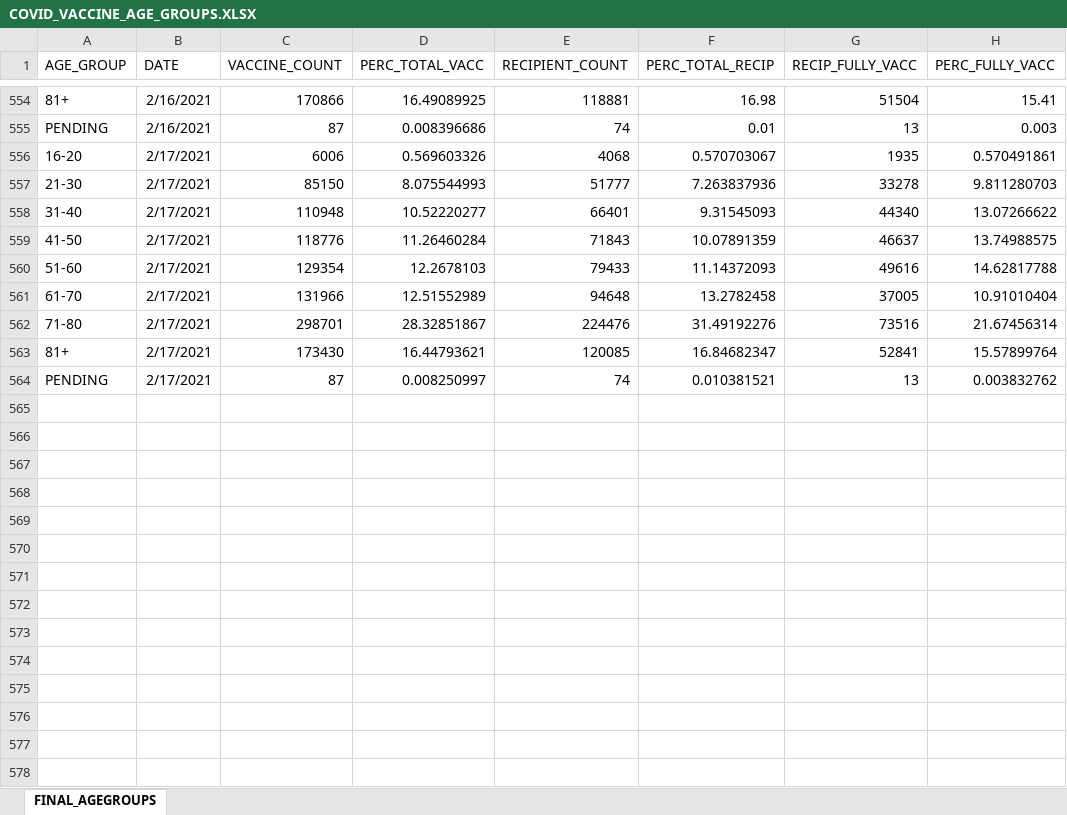
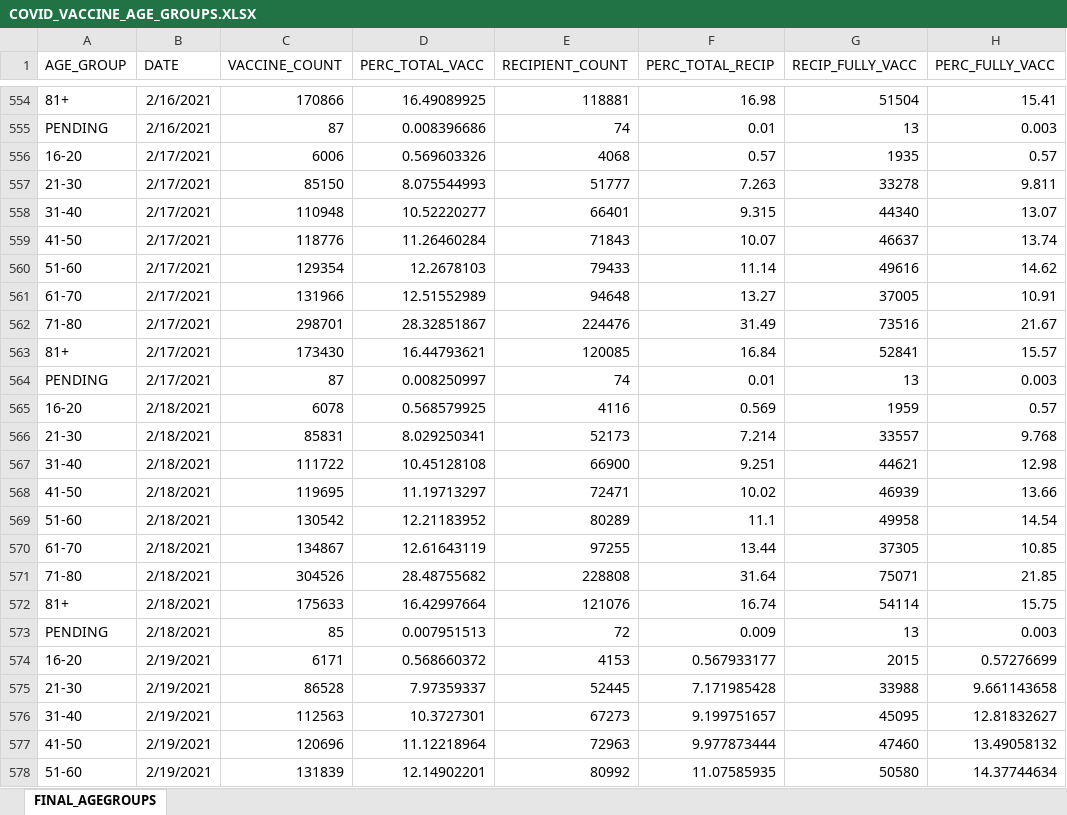
Before and after one commit to JMLuther/TN_COVID19, an Excel workbook: data_tndoh/COVID_VACCINE_AGE_GROUPS.XLSX, sheet FINAL_AGEGROUPS, drawn as a sheet; only a part is shown, gaps mark what is left out; values as stored, in another font and other column widths than the file's, no borders; the diff covers the shown part only; the diff names each change by its address in the sheet, - before the commit and + after, or states it on an @@ line.

```diff
--- a/data_tndoh/COVID_VACCINE_AGE_GROUPS.XLSX (sheet FINAL_AGEGROUPS)
+++ b/data_tndoh/COVID_VACCINE_AGE_GROUPS.XLSX (sheet FINAL_AGEGROUPS)
-F556 (PERC_TOTAL_RECIP): 0.570703067
+F556 (PERC_TOTAL_RECIP): 0.57
-H556 (PERC_FULLY_VACC): 0.570491861
+H556 (PERC_FULLY_VACC): 0.57
-F557 (PERC_TOTAL_RECIP): 7.263837936
+F557 (PERC_TOTAL_RECIP): 7.263
-H557 (PERC_FULLY_VACC): 9.811280703
+H557 (PERC_FULLY_VACC): 9.811
-F558 (PERC_TOTAL_RECIP): 9.31545093
+F558 (PERC_TOTAL_RECIP): 9.315
-H558 (PERC_FULLY_VACC): 13.07266622
+H558 (PERC_FULLY_VACC): 13.07
-F559 (PERC_TOTAL_RECIP): 10.07891359
+F559 (PERC_TOTAL_RECIP): 10.07
-H559 (PERC_FULLY_VACC): 13.74988575
+H559 (PERC_FULLY_VACC): 13.74
-F560 (PERC_TOTAL_RECIP): 11.14372093
+F560 (PERC_TOTAL_RECIP): 11.14
-H560 (PERC_FULLY_VACC): 14.62817788
+H560 (PERC_FULLY_VACC): 14.62
-F561 (PERC_TOTAL_RECIP): 13.2782458
+F561 (PERC_TOTAL_RECIP): 13.27
-H561 (PERC_FULLY_VACC): 10.91010404
+H561 (PERC_FULLY_VACC): 10.91
-F562 (PERC_TOTAL_RECIP): 31.49192276
+F562 (PERC_TOTAL_RECIP): 31.49
-H562 (PERC_FULLY_VACC): 21.67456314
+H562 (PERC_FULLY_VACC): 21.67
-F563 (PERC_TOTAL_RECIP): 16.84682347
+F563 (PERC_TOTAL_RECIP): 16.84
-H563 (PERC_FULLY_VACC): 15.57899764
+H563 (PERC_FULLY_VACC): 15.57
-F564 (PERC_TOTAL_RECIP): 0.010381521
+F564 (PERC_TOTAL_RECIP): 0.01
-H564 (PERC_FULLY_VACC): 0.003832762
+H564 (PERC_FULLY_VACC): 0.003
+row 565: 16-20 | 2/18/2021 | 6078 | 0.568579925 | 4116 | 0.569 | 1959 | 0.57
+row 566: 21-30 | 2/18/2021 | 85831 | 8.029250341 | 52173 | 7.214 | 33557 | 9.768
+row 567: 31-40 | 2/18/2021 | 111722 | 10.45128108 | 66900 | 9.251 | 44621 | 12.98
+row 568: 41-50 | 2/18/2021 | 119695 | 11.19713297 | 72471 | 10.02 | 46939 | 13.66
+row 569: 51-60 | 2/18/2021 | 130542 | 12.21183952 | 80289 | 11.1 | 49958 | 14.54
+row 570: 61-70 | 2/18/2021 | 134867 | 12.61643119 | 97255 | 13.44 | 37305 | 10.85
+row 571: 71-80 | 2/18/2021 | 304526 | 28.48755682 | 228808 | 31.64 | 75071 | 21.85
+row 572: 81+ | 2/18/2021 | 175633 | 16.42997664 | 121076 | 16.74 | 54114 | 15.75
+row 573: PENDING | 2/18/2021 | 85 | 0.007951513 | 72 | 0.009 | 13 | 0.003
+row 574: 16-20 | 2/19/2021 | 6171 | 0.568660372 | 4153 | 0.567933177 | 2015 | 0.57276699
+row 575: 21-30 | 2/19/2021 | 86528 | 7.97359337 | 52445 | 7.171985428 | 33988 | 9.661143658
+row 576: 31-40 | 2/19/2021 | 112563 | 10.3727301 | 67273 | 9.199751657 | 45095 | 12.81832627
+row 577: 41-50 | 2/19/2021 | 120696 | 11.12218964 | 72963 | 9.977873444 | 47460 | 13.49058132
+row 578: 51-60 | 2/19/2021 | 131839 | 12.14902201 | 80992 | 11.07585935 | 50580 | 14.37744634
```
Also changed, not shown: 4 added rows elsewhere in this sheet, data_tndoh/COVID_VACCINE_COUNTY_SUMMARY.XLSX, data_tndoh/COVID_VACCINE_STATE_SUMMARY.XLSX, 7 other files.
